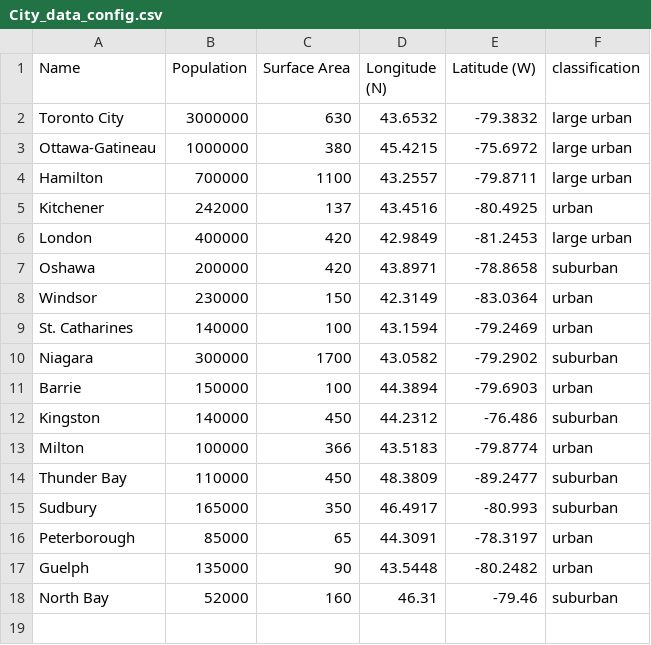
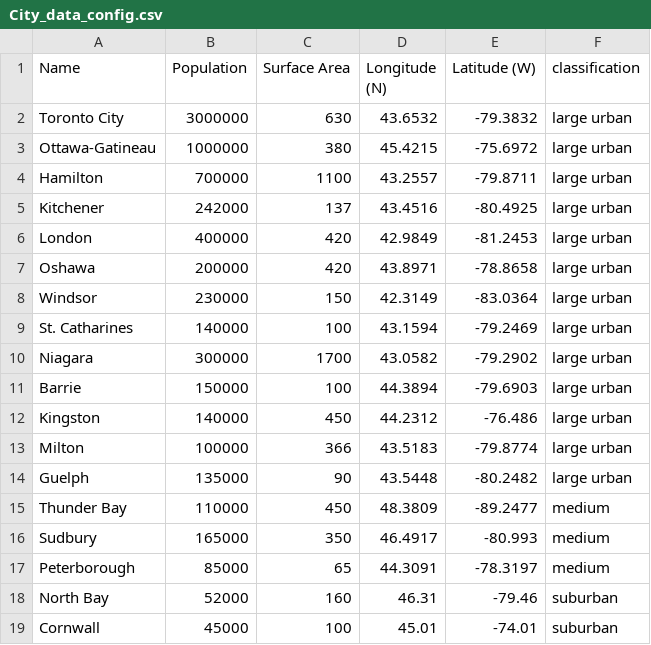
Before and after one commit to kchprog/Provincial-COVID-simulation, a CSV file: City_data_config.csv, drawn as a sheet.

Commit message:
Update City_data_config.csv

```diff
--- a/City_data_config.csv
+++ b/City_data_config.csv
@@ -4,15 +4,16 @@ Ottawa-Gatineau,1000000,380,45.4215,-75.6972,large urban
 Hamilton,700000,1100,43.2557,-79.8711,large urban
-Kitchener,242000,137,43.4516,-80.4925,urban
+Kitchener,242000,137,43.4516,-80.4925,large urban
 London,400000,420,42.9849,-81.2453,large urban
-Oshawa,200000,420,43.8971,-78.8658,suburban
-Windsor,230000,150,42.3149,-83.0364,urban
-St. Catharines,140000,100,43.1594,-79.2469,urban
-Niagara,300000,1700,43.0582,-79.2902,suburban
-Barrie,150000,100,44.3894,-79.6903,urban
-Kingston,140000,450,44.2312,-76.486,suburban
-Milton,100000,366,43.5183,-79.8774,urban
-Thunder Bay,110000,450,48.3809,-89.2477,suburban
-Sudbury,165000,350,46.4917,-80.993,suburban
-Peterborough,85000,65,44.3091,-78.3197,urban
-Guelph,135000,90,43.5448,-80.2482,urban
+Oshawa,200000,420,43.8971,-78.8658,large urban
+Windsor,230000,150,42.3149,-83.0364,large urban
+St. Catharines,140000,100,43.1594,-79.2469,large urban
+Niagara,300000,1700,43.0582,-79.2902,large urban
+Barrie,150000,100,44.3894,-79.6903,large urban
+Kingston,140000,450,44.2312,-76.486,large urban
+Milton,100000,366,43.5183,-79.8774,large urban
+Guelph,135000,90,43.5448,-80.2482,large urban
+Thunder Bay,110000,450,48.3809,-89.2477,medium
+Sudbury,165000,350,46.4917,-80.993,medium
+Peterborough,85000,65,44.3091,-78.3197,medium
 North Bay, 52000, 160, 46.31, -79.46, suburban
+Cornwall, 45000, 100, 45.01, -74.01, suburban
```
